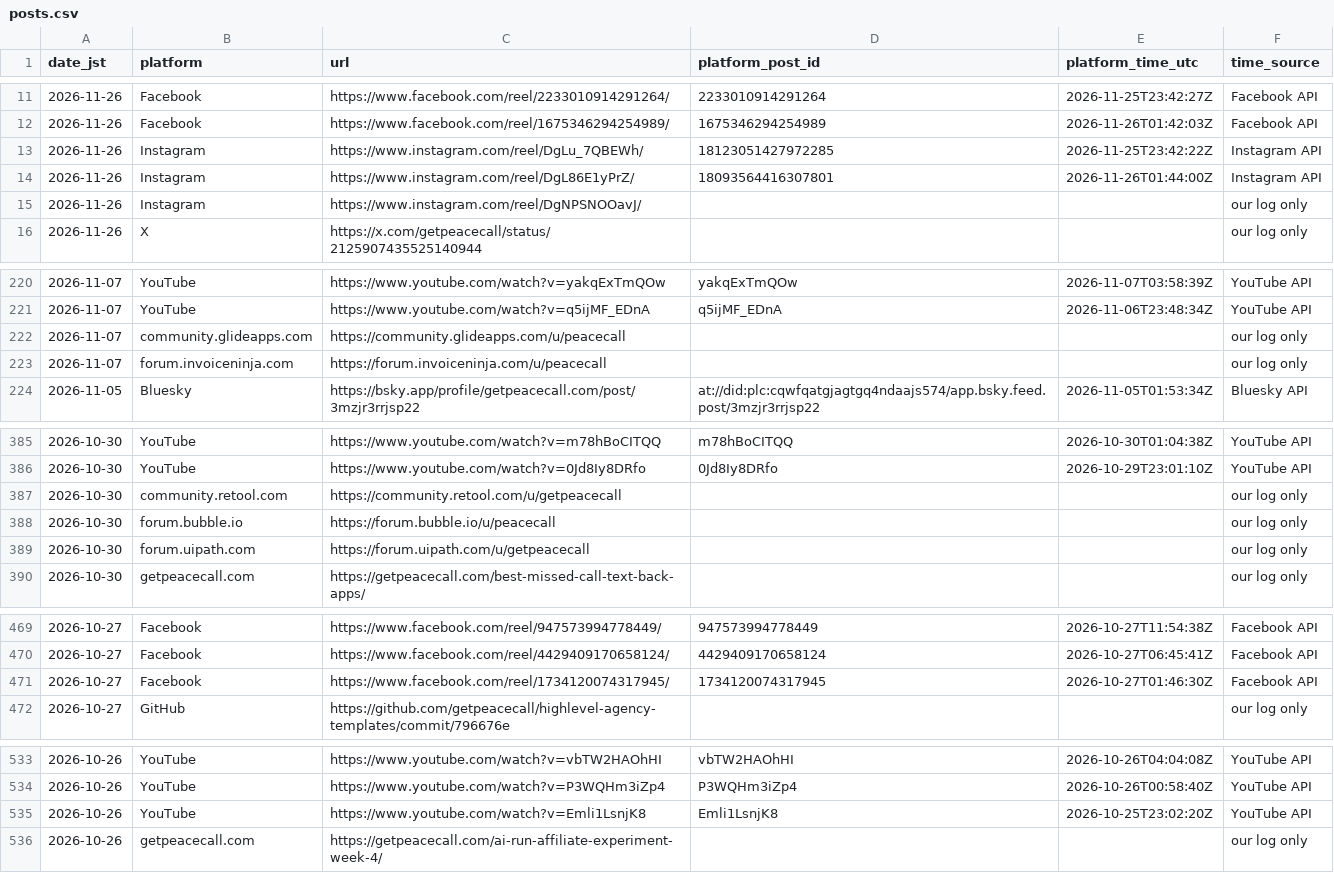
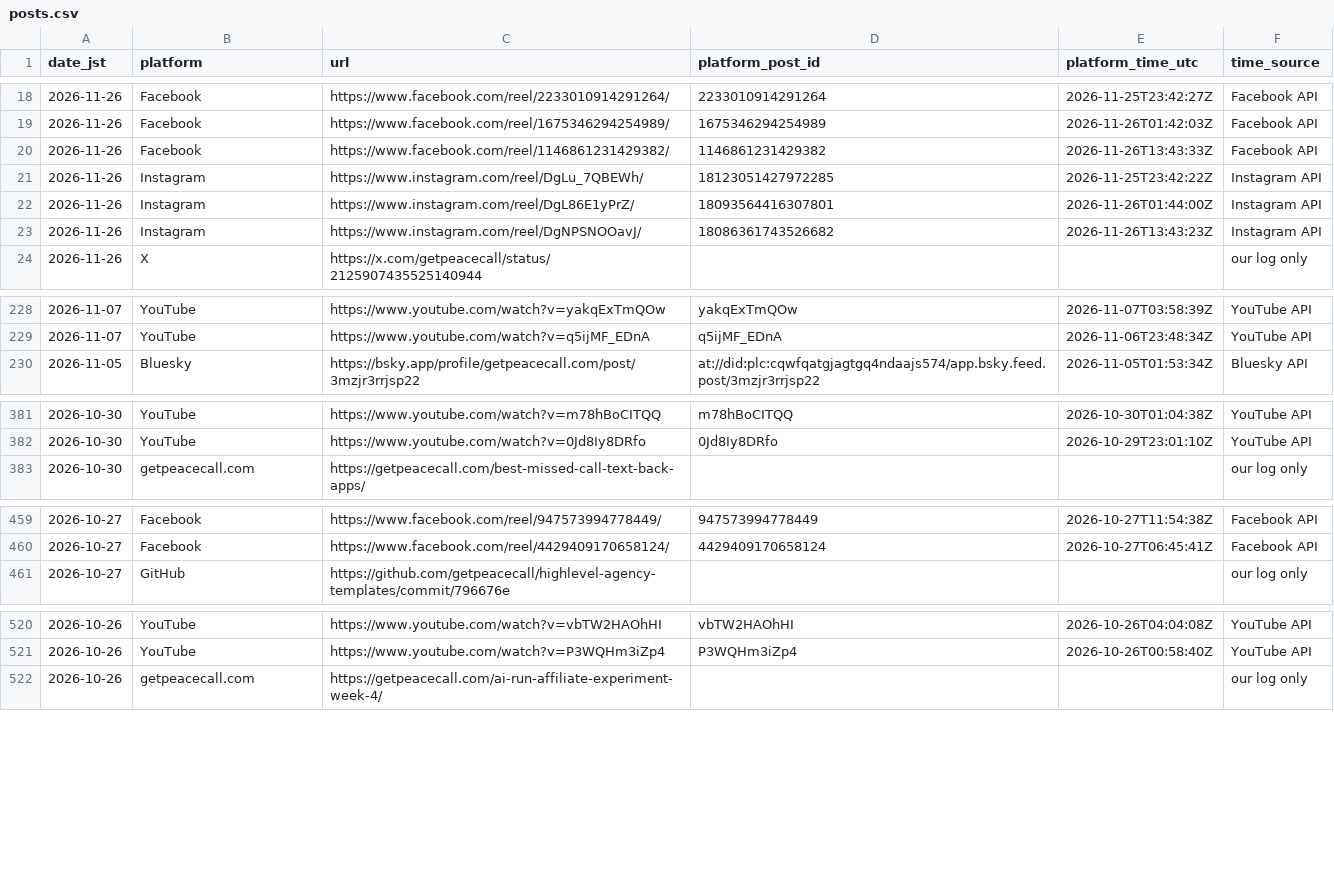
Before and after one commit to getpeacecall/peacecall-public-log, a CSV file: posts.csv, drawn as a sheet; only a part is shown, gaps mark what is left out; the diff covers the shown part only.

Commit message:
Daily public data update 2026-11-27 (JST, morning backfill 11/28): runs, posts, deploys, GSC through 2026-11-25, archive snapshots, research daily_output
The 11/27 22:50 run did not finish, so 11/27 was missing from daily_output.csv. This catch-up fills that row (13 posts, 11 deploys) and does not publish a partial 11/28 row.

```diff
--- a/posts.csv
+++ b/posts.csv
@@ -12,5 +19,6 @@ date_jst,platform,url,platform_post_id,platform_time_utc,time_source
 2026-11-26,Facebook,https://www.facebook.com/reel/1675346294254989/,1675346294254989,2026-11-26T01:42:03Z,Facebook API
+2026-11-26,Facebook,https://www.facebook.com/reel/1146861231429382/,1146861231429382,2026-11-26T13:43:33Z,Facebook API
 2026-11-26,Instagram,https://www.instagram.com/reel/DgLu_7QBEWh/,18123051427972285,2026-11-25T23:42:22Z,Instagram API
 2026-11-26,Instagram,https://www.instagram.com/reel/DgL86E1yPrZ/,18093564416307801,2026-11-26T01:44:00Z,Instagram API
-2026-11-26,Instagram,https://www.instagram.com/reel/DgNPSNOOavJ/,,,our log only
+2026-11-26,Instagram,https://www.instagram.com/reel/DgNPSNOOavJ/,18086361743526682,2026-11-26T13:43:23Z,Instagram API
 2026-11-26,X,https://x.com/getpeacecall/status/2125907435525140944,,,our log only
@@ -221,4 +229,2 @@ date_jst,platform,url,platform_post_id,platform_time_utc,time_source
 2026-11-07,YouTube,https://www.youtube.com/watch?v=q5ijMF_EDnA,q5ijMF_EDnA,2026-11-06T23:48:34Z,YouTube API
-2026-11-07,community.glideapps.com,https://community.glideapps.com/u/peacecall,,,our log only
-2026-11-07,forum.invoiceninja.com,https://forum.invoiceninja.com/u/peacecall,,,our log only
 2026-11-05,Bluesky,https://bsky.app/profile/getpeacecall.com/post/3mzjr3rrjsp22,at://did:plc:cqwfqatgjagtgq4ndaajs574/app.bsky.feed.post/3mzjr3rrjsp22,2026-11-05T01:53:34Z,Bluesky API
@@ -386,5 +382,2 @@ date_jst,platform,url,platform_post_id,platform_time_utc,time_source
 2026-10-30,YouTube,https://www.youtube.com/watch?v=0Jd8Iy8DRfo,0Jd8Iy8DRfo,2026-10-29T23:01:10Z,YouTube API
-2026-10-30,community.retool.com,https://community.retool.com/u/getpeacecall,,,our log only
-2026-10-30,forum.bubble.io,https://forum.bubble.io/u/peacecall,,,our log only
-2026-10-30,forum.uipath.com,https://forum.uipath.com/u/getpeacecall,,,our log only
 2026-10-30,getpeacecall.com,https://getpeacecall.com/best-missed-call-text-back-apps/,,,our log only
@@ -470,3 +460,2 @@ date_jst,platform,url,platform_post_id,platform_time_utc,time_source
 2026-10-27,Facebook,https://www.facebook.com/reel/4429409170658124/,4429409170658124,2026-10-27T06:45:41Z,Facebook API
-2026-10-27,Facebook,https://www.facebook.com/reel/1734120074317945/,1734120074317945,2026-10-27T01:46:30Z,Facebook API
 2026-10-27,GitHub,https://github.com/getpeacecall/highlevel-agency-templates/commit/796676e,,,our log only
@@ -534,3 +521,2 @@ date_jst,platform,url,platform_post_id,platform_time_utc,time_source
 2026-10-26,YouTube,https://www.youtube.com/watch?v=P3WQHm3iZp4,P3WQHm3iZp4,2026-10-26T00:58:40Z,YouTube API
-2026-10-26,YouTube,https://www.youtube.com/watch?v=Emli1LsnjK8,Emli1LsnjK8,2026-10-25T23:02:20Z,YouTube API
 2026-10-26,getpeacecall.com,https://getpeacecall.com/ai-run-affiliate-experiment-week-4/,,,our log only
```
Also changed, not shown: 7 added rows, 21 removed rows and 15 edited cells elsewhere in this file, archive_snapshots.csv, deploys.csv, 5 other files.
